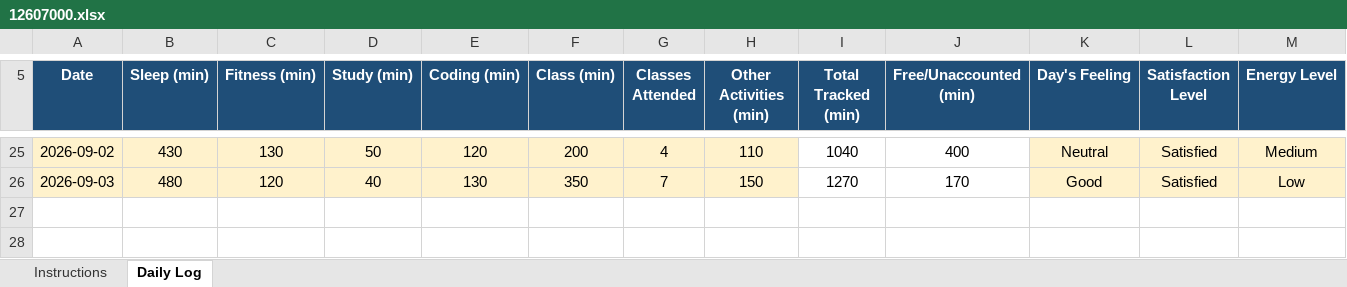
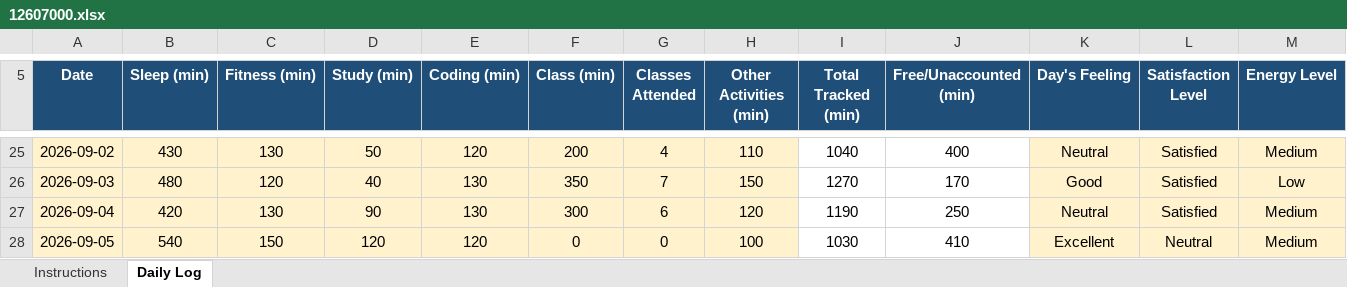
Before and after one commit to AbrarFayazBhat/12607000-Abrar-Fayaz-Bhat, an Excel workbook: 12607000.xlsx, sheet Daily Log, drawn as a sheet; only a part is shown, gaps mark what is left out; values as stored, in another font and other column widths than the file's, no borders; conditional formats not drawn; rows hold the shown columns only; the diff names each change by its address in the sheet, - before the commit and + after, or states it on an @@ line.

Commit message:
Day 18

```diff
--- a/12607000.xlsx (sheet Daily Log)
+++ b/12607000.xlsx (sheet Daily Log)
+row 27: 2026-09-04 | 420 | 130 | 90 | 130 | 300 | 6 | 120 | 1190 | 250 | Neutral | Satisfied | Medium
+row 28: 2026-09-05 | 540 | 150 | 120 | 120 | 0 | 0 | 100 | 1030 | 410 | Excellent | Neutral | Medium
```
